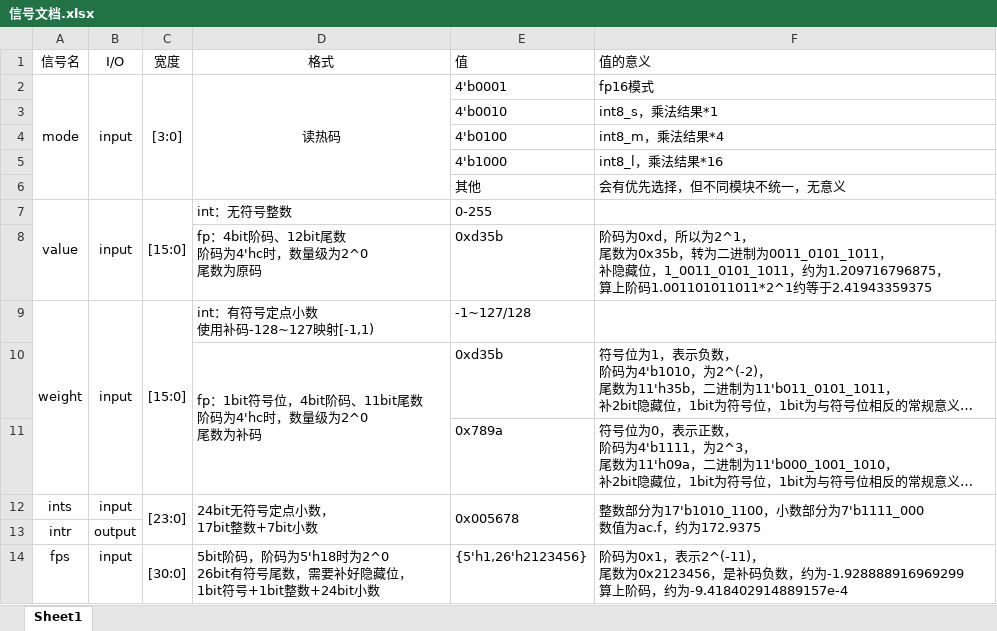
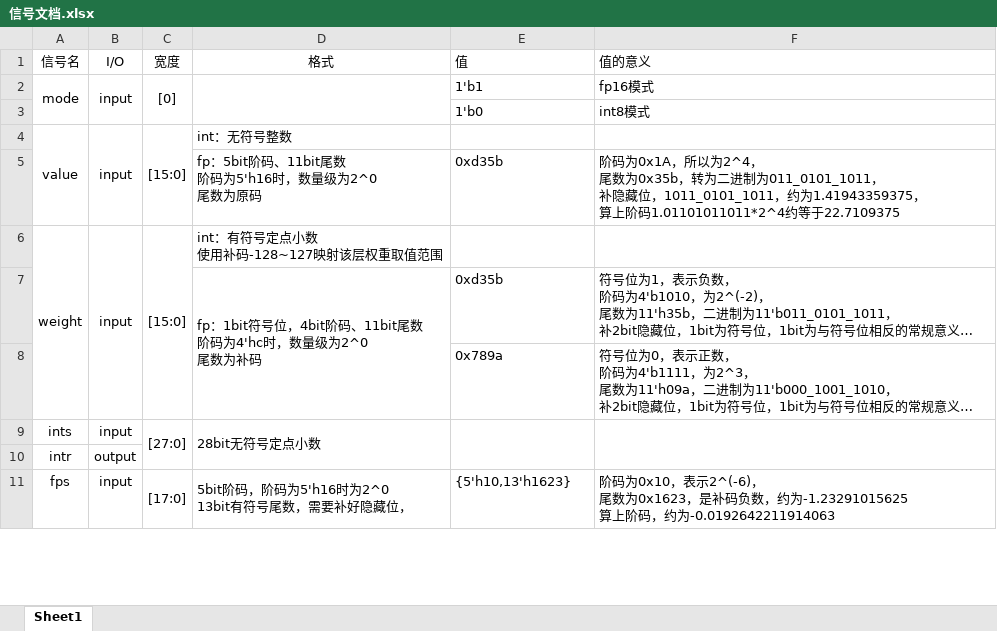
Before and after one commit to Dignity-ghost/QuantizationMac, an Excel workbook: 信号文档.xlsx, sheet Sheet1, drawn as a sheet; only a part is shown; long unchanged cells end in …; values as stored, in another font and other column widths than the file's, no borders; removed rows and columns are numbered as before the commit, all else as after; ↵ is a line break in a cell; the diff covers the shown part only; the diff names each change by its address in the sheet, - before the commit and + after, or states it on an @@ line.

```diff
--- a/信号文档.xlsx (sheet Sheet1)
+++ b/信号文档.xlsx (sheet Sheet1)
-C2: [3:0]
+C2: [0]
-D2: 读热码
+D2: (empty)
-E2: 4'b0001
+E2: 1'b1
-row 3:  |  |  |  | 4'b0010 | int8_s，乘法结果*1
-row 4:  |  |  |  | 4'b0100 | int8_m，乘法结果*4
-row 5:  |  |  |  | 4'b1000 | int8_l，乘法结果*16
-row 6:  |  |  |  | 其他 | 会有优先选择，但不同模块不统一，无意义
+row 3:  |  |  |  | 1'b0 | int8模式
-E4: 0-255
+E4: (empty)
-D5: fp：4bit阶码、12bit尾数 ↵ 阶码为4'hc时，数量级为2^0 ↵ 尾数为原码
+D5: fp：5bit阶码、11bit尾数 ↵ 阶码为5'h16时，数量级为2^0 ↵ 尾数为原码
-F5: …码为0xd，所以为2^1， ↵ 尾数为0x35b，转为二进制为0011_0101_1011， ↵ 补隐藏位，1_0011_0101_1011，约为1.209716796875， ↵ 算上阶码1.001101011011*2^1约等于2.41943359375
+F5: …码为0x1A，所以为2^4， ↵ 尾数为0x35b，转为二进制为011_0101_1011， ↵ 补隐藏位，1011_0101_1011，约为1.41943359375， ↵ 算上阶码1.01101011011*2^4约等于22.7109375
-D6: int：有符号定点小数 ↵ 使用补码-128~127映射[-1,1)
+D6: int：有符号定点小数 ↵ 使用补码-128~127映射该层权重取值范围
-E6: -1~127/128
+E6: (empty)
-C9: [23:0]
+C9: [27:0]
-D9: 24bit无符号定点小数， ↵ 17bit整数+7bit小数
+D9: 28bit无符号定点小数
-E9: 0x005678
+E9: (empty)
-F9: 整数部分为17'b1010_1100，小数部分为7'b1111_000 ↵ 数值为ac.f，约为172.9375
+F9: (empty)
-C11: [30:0]
+C11: [17:0]
-D11: …，阶码为5'h18时为2^0 ↵ 26bit有符号尾数，需要补好隐藏位， ↵ 1bit符号+1bit整数+24bit小数
+D11: …，阶码为5'h16时为2^0 ↵ 13bit有符号尾数，需要补好隐藏位，
-E11: {5'h1,26'h2123456}
+E11: {5'h10,13'h1623}
-F11: …码为0x1，表示2^(-11)， ↵ 尾数为0x2123456，是补码负数，约为-1.928888916969299 ↵ 算上阶码，约为-9.418402914889157e-4
+F11: …码为0x10，表示2^(-6)， ↵ 尾数为0x1623，是补码负数，约为-1.23291015625 ↵ 算上阶码，约为-0.0192642211914063
```
Also changed, not shown: 19 edited cells elsewhere in this sheet, 5 other files.
